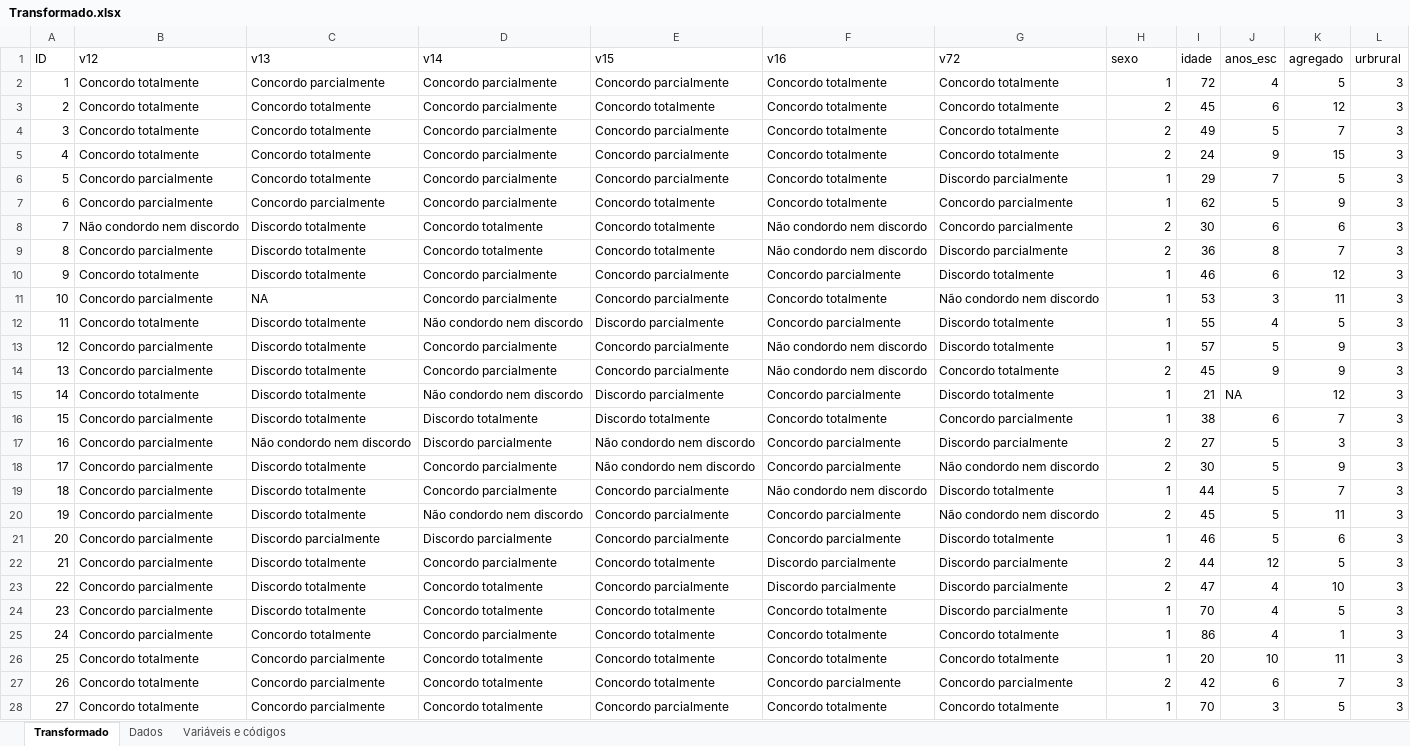
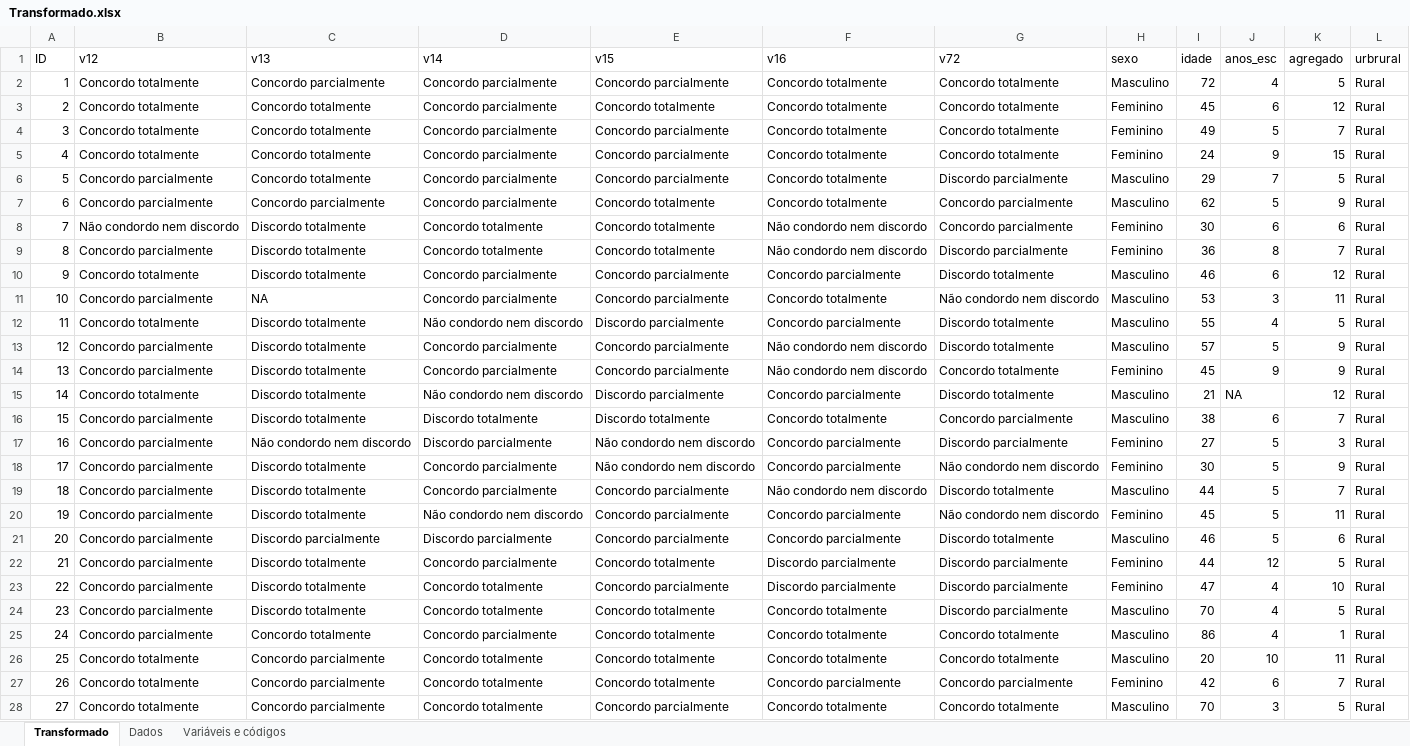
Before and after one commit to notPlancha/Trabalho-de-dados, an Excel workbook: I/Transformado.xlsx, sheet Transformado, drawn as a sheet; only a part is shown; values as stored, in another font and other column widths than the file's, no borders; the diff covers the shown part only; the diff names each change by its address in the sheet, - before the commit and + after, or states it on an @@ line.

```diff
--- a/I/Transformado.xlsx (sheet Transformado)
+++ b/I/Transformado.xlsx (sheet Transformado)
-H2 (sexo): 1
+H2 (sexo): Masculino
-L2:L28 (urbrural): 3
+L2:L28 (urbrural): Rural
-H3:H5 (sexo): 2
+H3:H5 (sexo): Feminino
-H6:H7 (sexo): 1
+H6:H7 (sexo): Masculino
-H8:H9 (sexo): 2
+H8:H9 (sexo): Feminino
-H10:H13 (sexo): 1
+H10:H13 (sexo): Masculino
-H14 (sexo): 2
+H14 (sexo): Feminino
-H15:H16 (sexo): 1
+H15:H16 (sexo): Masculino
-H17:H18 (sexo): 2
+H17:H18 (sexo): Feminino
-H19 (sexo): 1
+H19 (sexo): Masculino
-H20 (sexo): 2
+H20 (sexo): Feminino
-H21 (sexo): 1
+H21 (sexo): Masculino
-H22:H23 (sexo): 2
+H22:H23 (sexo): Feminino
-H24:H26 (sexo): 1
+H24:H26 (sexo): Masculino
-H27 (sexo): 2
+H27 (sexo): Feminino
-H28 (sexo): 1
+H28 (sexo): Masculino
```
Also changed, not shown: 1666 edited cells and cell formats elsewhere in this sheet, 1 other file.
